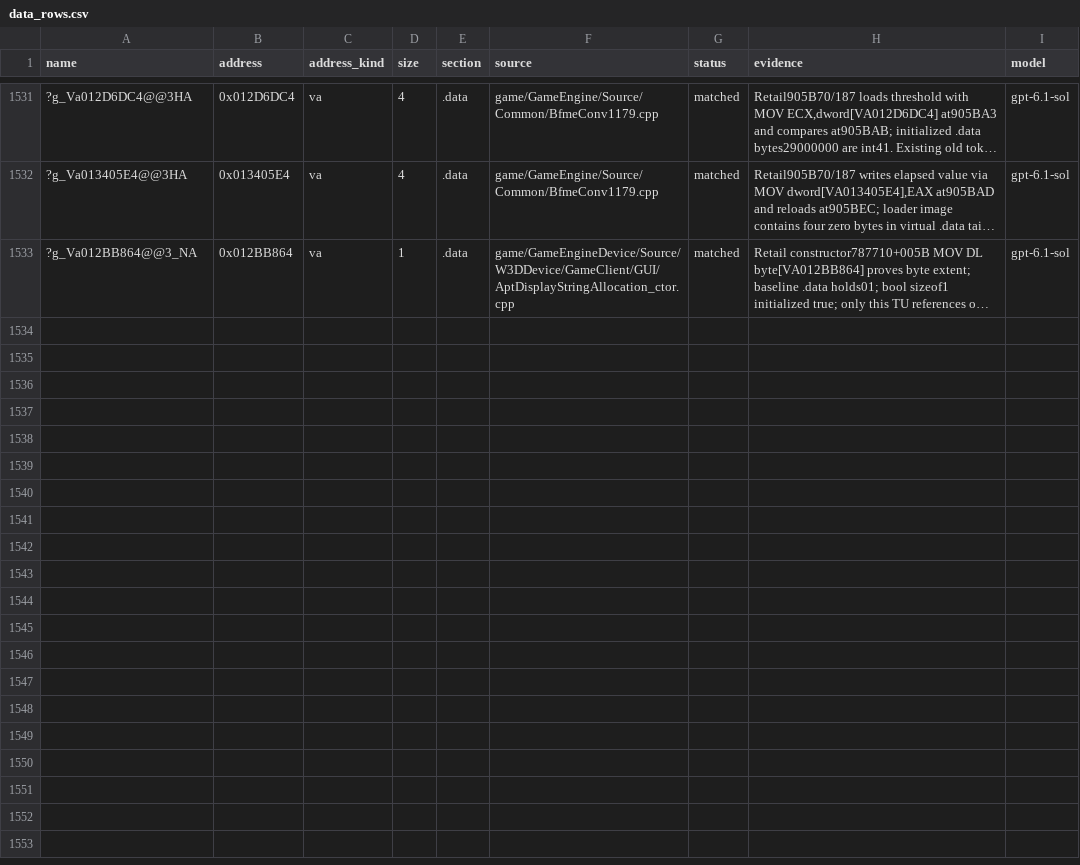
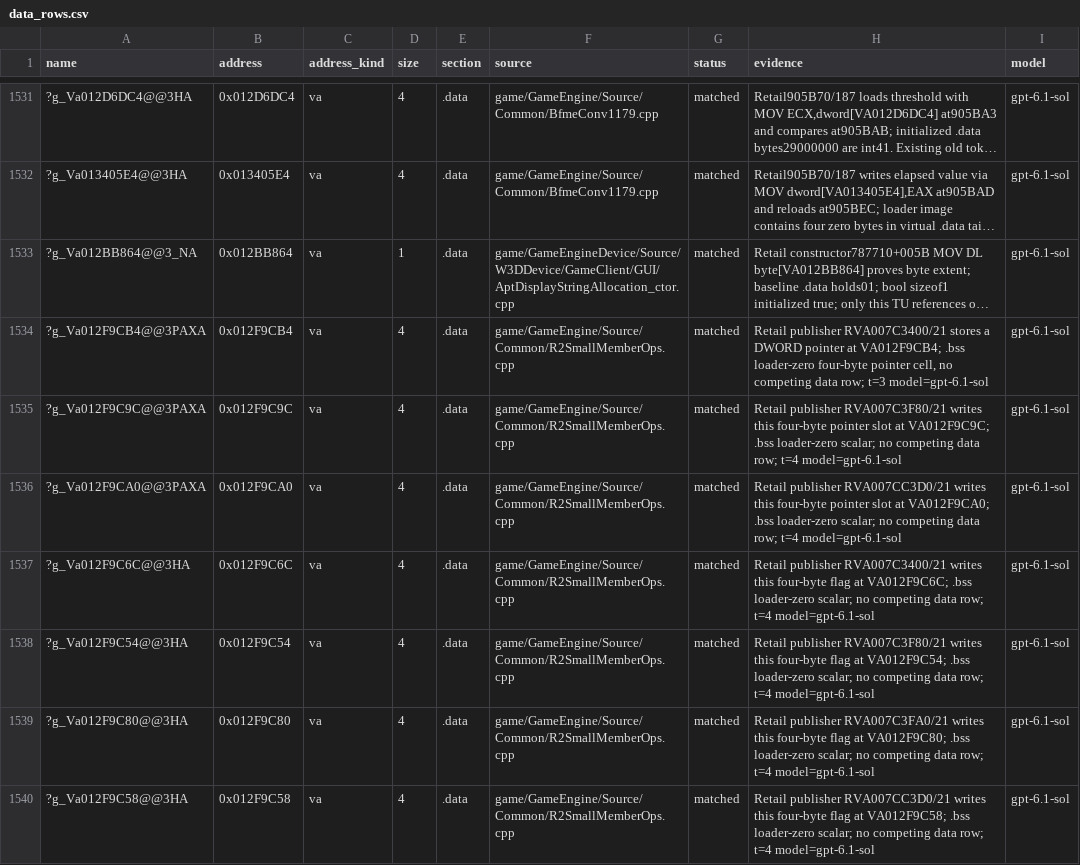
Before and after one commit to AA-plus/Open-BFME-1, a CSV file: targets/game/reverse/data_rows.csv, drawn as a sheet; only a part is shown, gaps mark what is left out; long unchanged cells end in …; the diff names each change by its address in the sheet, - before the commit and + after, or states it on an @@ line.

Commit message:
link: own seven R2 publisher cells
Retail publishers007C3400/007C3F80/007C3FA0/007CC3D0, each21B, store
four-byte pointer slots and flags in loader-zero .bss.
add_data_match independently verified all seven scalar definitions.
W3DFilters competing view at012F9CC8 is left for owner reconciliation.
link_check: count14->7, LINKED0->0B; LINKED measured by the next census.
Model: gpt-6.1-sol via Codex CLI

Dir32-Retire: ?R2Glob012F9CB4@@3PAXA 0x012F9CB4 for ?g_Va012F9CB4@@3PAXA
Dir32-Retire: ?R2Glob012F9C9C@@3PAXA 0x012F9C9C for ?g_Va012F9C9C@@3PAXA
Dir32-Retire: ?R2Glob012F9CA0@@3PAXA 0x012F9CA0 for ?g_Va012F9CA0@@3PAXA
Dir32-Retire: ?R2Glob012F9C6C@@3HA 0x012F9C6C for ?g_Va012F9C6C@@3HA
Dir32-Retire: ?R2Glob012F9C54@@3HA 0x012F9C54 for ?g_Va012F9C54@@3HA
Dir32-Retire: ?R2Glob012F9C80@@3HA 0x012F9C80 for ?g_Va012F9C80@@3HA
Dir32-Retire: ?R2Glob012F9C58@@3HA 0x012F9C58 for ?g_Va012F9C58@@3HA
Verifier-Change: add_data_match admitted g_Va012F9CB4 (owner ruling 2026-10-09, address-named datums)
Verifier-Change: add_data_match admitted g_Va012F9C9C (owner ruling 2026-10-09, address-named datums)
Verifier-Change: add_data_match admitted g_Va012F9CA0 (owner ruling 2026-10-09, address-named datums)
Verifier-Change: add_data_match admitted g_Va012F9C6C (owner ruling 2026-10-09, address-named datums)
Verifier-Change: add_data_match admitted g_Va012F9C54 (owner ruling 2026-10-09, address-named datums)
Verifier-Change: add_data_match admitted g_Va012F9C80 (owner ruling 2026-10-09, address-named datums)
Verifier-Change: add_data_match admitted g_Va012F9C58 (owner ruling 2026-10-09, address-named datums)
Claim-Lease: 0x007C3400=391a76a110c3434fab50db56cbee4911
Claim-Lease: 0x007C3F80=391a76a110c3434fab50db56cbee4911
Claim-Lease: 0x007C3FA0=391a76a110c3434fab50db56cbee4911
Claim-Lease: 0x007CC3D0=391a76a110c3434fab50db56cbee4911
Claim-Lease: 0x00EF9C54=391a76a110c3434fab50db56cbee4911
Claim-Lease: 0x00EF9C58=391a76a110c3434fab50db56cbee4911
Claim-Lease: 0x00EF9C6C=391a76a110c3434fab50db56cbee4911
Claim-Lease: 0x00EF9C80=391a76a110c3434fab50db56cbee4911
Claim-Lease: 0x00EF9C9C=391a76a110c3434fab50db56cbee4911
Claim-Lease: 0x00EF9CA0=391a76a110c3434fab50db56cbee4911
Claim-Lease: 0x00EF9CB4=391a76a110c3434fab50db56cbee4911

```diff
--- a/targets/game/reverse/data_rows.csv
+++ b/targets/game/reverse/data_rows.csv
+row 1534: ?g_Va012F9CB4@@3PAXA | 0x012F9CB4 | va | 4 | .data | game/GameEngine/Source/Common/R2SmallMemberOps.cpp | matched | Retail publisher RVA007C3400/21 stores a DWORD pointer at VA012F9CB4; .bss loader-zero four-byte pointer cell, no competing data row; t=3 model=gpt-6.1-sol | gpt-6.1-sol
+row 1535: ?g_Va012F9C9C@@3PAXA | 0x012F9C9C | va | 4 | .data | game/GameEngine/Source/Common/R2SmallMemberOps.cpp | matched | Retail publisher RVA007C3F80/21 writes this four-byte pointer slot at VA012F9C9C; .bss loader-zero scalar; no competing data row; t=4 model=gpt-6.1-sol | gpt-6.1-sol
+row 1536: ?g_Va012F9CA0@@3PAXA | 0x012F9CA0 | va | 4 | .data | game/GameEngine/Source/Common/R2SmallMemberOps.cpp | matched | Retail publisher RVA007CC3D0/21 writes this four-byte pointer slot at VA012F9CA0; .bss loader-zero scalar; no competing data row; t=4 model=gpt-6.1-sol | gpt-6.1-sol
+row 1537: ?g_Va012F9C6C@@3HA | 0x012F9C6C | va | 4 | .data | game/GameEngine/Source/Common/R2SmallMemberOps.cpp | matched | Retail publisher RVA007C3400/21 writes this four-byte flag at VA012F9C6C; .bss loader-zero scalar; no competing data row; t=4 model=gpt-6.1-sol | gpt-6.1-sol
+row 1538: ?g_Va012F9C54@@3HA | 0x012F9C54 | va | 4 | .data | game/GameEngine/Source/Common/R2SmallMemberOps.cpp | matched | Retail publisher RVA007C3F80/21 writes this four-byte flag at VA012F9C54; .bss loader-zero scalar; no competing data row; t=4 model=gpt-6.1-sol | gpt-6.1-sol
+row 1539: ?g_Va012F9C80@@3HA | 0x012F9C80 | va | 4 | .data | game/GameEngine/Source/Common/R2SmallMemberOps.cpp | matched | Retail publisher RVA007C3FA0/21 writes this four-byte flag at VA012F9C80; .bss loader-zero scalar; no competing data row; t=4 model=gpt-6.1-sol | gpt-6.1-sol
+row 1540: ?g_Va012F9C58@@3HA | 0x012F9C58 | va | 4 | .data | game/GameEngine/Source/Common/R2SmallMemberOps.cpp | matched | Retail publisher RVA007CC3D0/21 writes this four-byte flag at VA012F9C58; .bss loader-zero scalar; no competing data row; t=4 model=gpt-6.1-sol | gpt-6.1-sol
```
Also changed, not shown: targets/game/reverse/dir32_addresses.csv, 3 other files.
